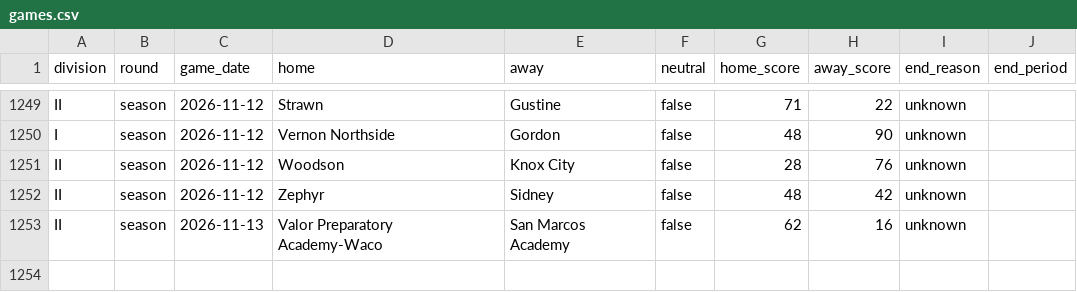
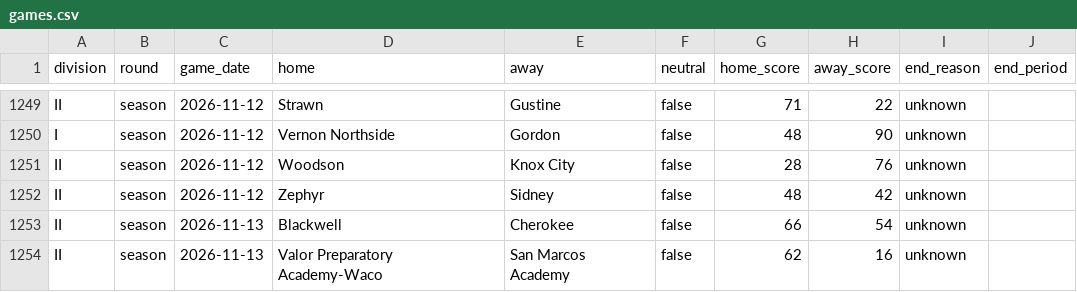
Before and after one commit to txsixman/txsixmanfootball, a CSV file: data/seed/maxpreps-2026/games.csv, drawn as a sheet; only a part is shown, gaps mark what is left out.

```diff
--- a/data/seed/maxpreps-2026/games.csv
+++ b/data/seed/maxpreps-2026/games.csv
@@ -1252,2 +1252,3 @@ II,season,2026-11-12,Woodson,Knox City,false,28,76,unknown,
 II,season,2026-11-12,Zephyr,Sidney,false,48,42,unknown,
+II,season,2026-11-13,Blackwell,Cherokee,false,66,54,unknown,
 II,season,2026-11-13,Valor Preparatory Academy-Waco,San Marcos Academy,false,62,16,unknown,
```
Also changed, not shown: data/seed/maxpreps-2026/playoffs.csv, 1 other file.
